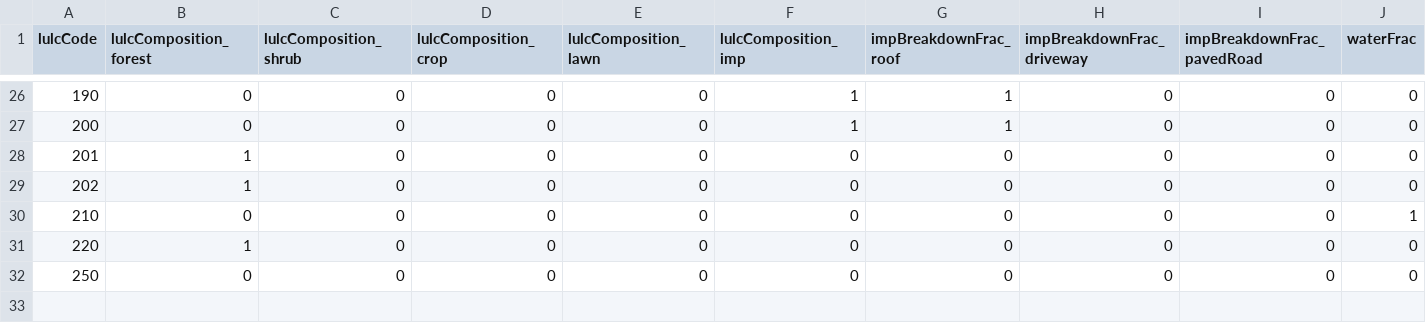
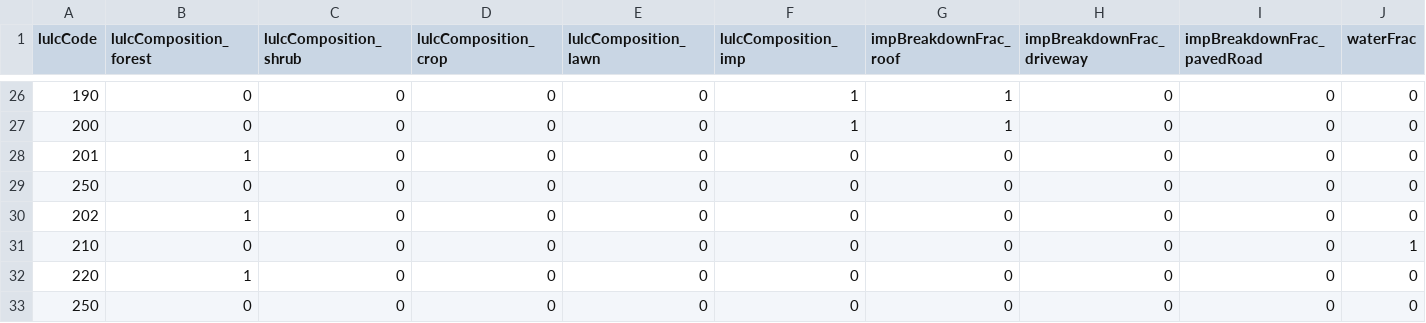
Before and after one commit to tejendra160/GIS2RHESSys, a CSV file: Watershed_22_TEST_ONLY.csv, drawn as a sheet; only a part is shown, gaps mark what is left out; rows hold the shown columns only; the diff names each change by its address in the sheet, - before the commit and + after, or states it on an @@ line.

Commit message:
Update Watershed_22_TEST_ONLY.csv

```diff
--- a/Watershed_22_TEST_ONLY.csv
+++ b/Watershed_22_TEST_ONLY.csv
+row 29: 250 | 0 | 0 | 0 | 0 | 0 | 0 | 0 | 0 | 0
```
